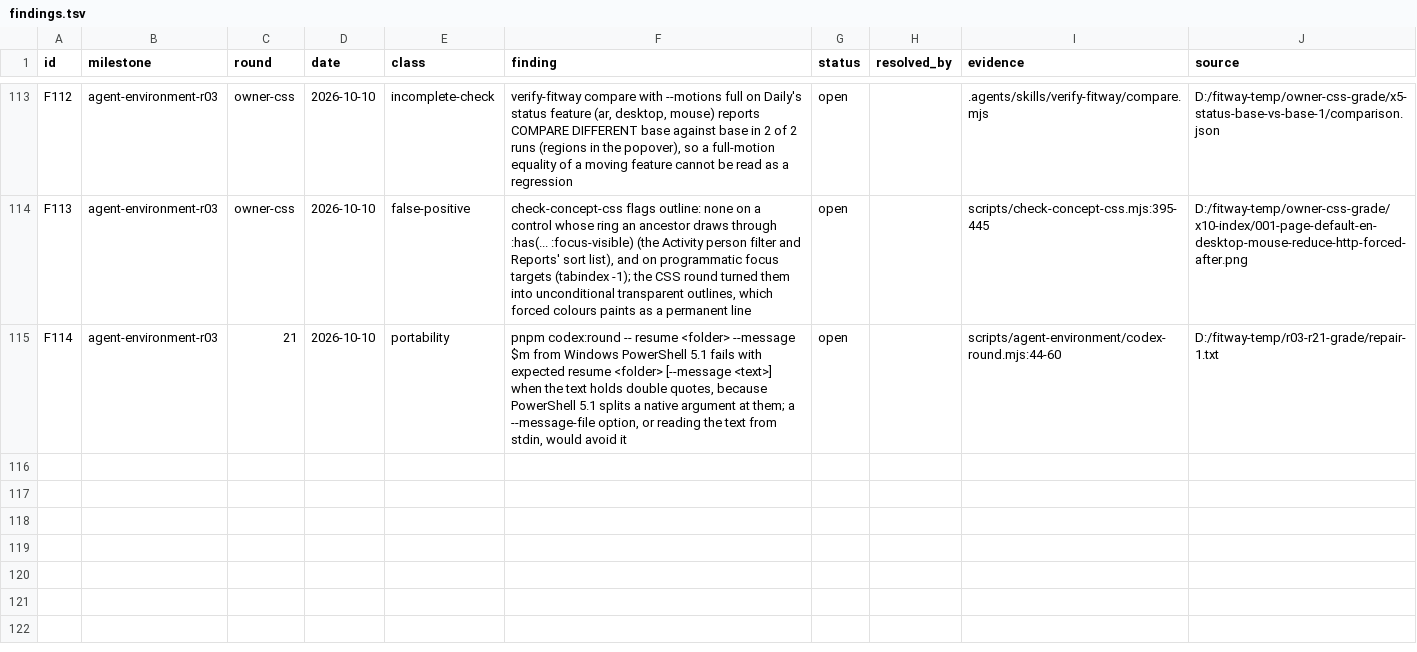
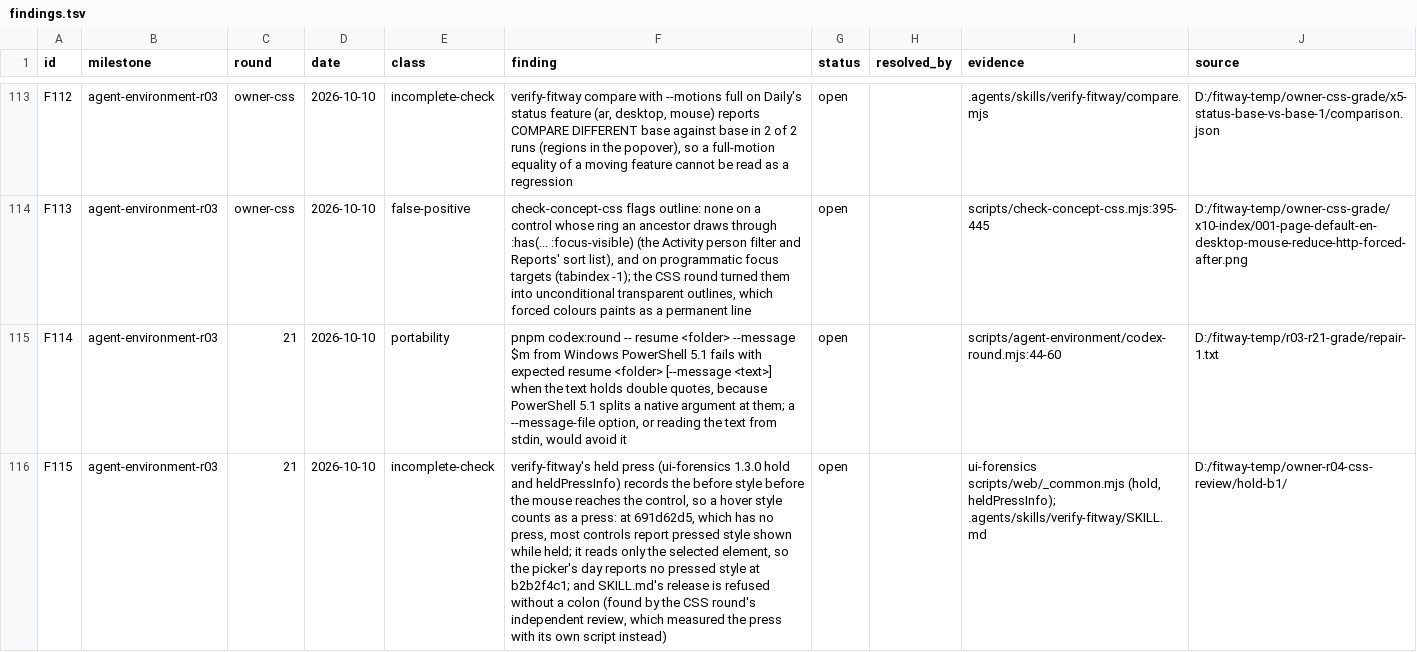
Before and after one commit to zsnqi/fitway, a TSV file: docs/phase-records/handoffs/agent-environment/findings.tsv, drawn as a sheet; only a part is shown, gaps mark what is left out; the diff names each change by its address in the sheet, - before the commit and + after, or states it on an @@ line.

```diff
--- a/docs/phase-records/handoffs/agent-environment/findings.tsv
+++ b/docs/phase-records/handoffs/agent-environment/findings.tsv
+row 116: F115 | agent-environment-r03 | 21 | 2026-10-10 | incomplete-check | verify-fitway's held press (ui-forensics 1.3.0 hold and heldPressInfo) records the before style before the mouse reaches the control, so a hover style counts as a press: at 691d62d5, which has no press, most controls report pressed style shown while held; it reads only the selected element, so the picker's day reports no pressed style at b2b2f4c1; and SKILL.md's release is refused without a colon (found by the CSS round's independent review, which measured the press with its own script instead) | open |  | ui-forensics scripts/web/_common.mjs (hold, heldPressInfo); .agents/skills/verify-fitway/SKILL.md | D:/fitway-temp/owner-r04-css-review/hold-b1/
```
Also changed, not shown: docs/phase-records/handoffs/agent-environment/rounds.tsv, 2 other files.
